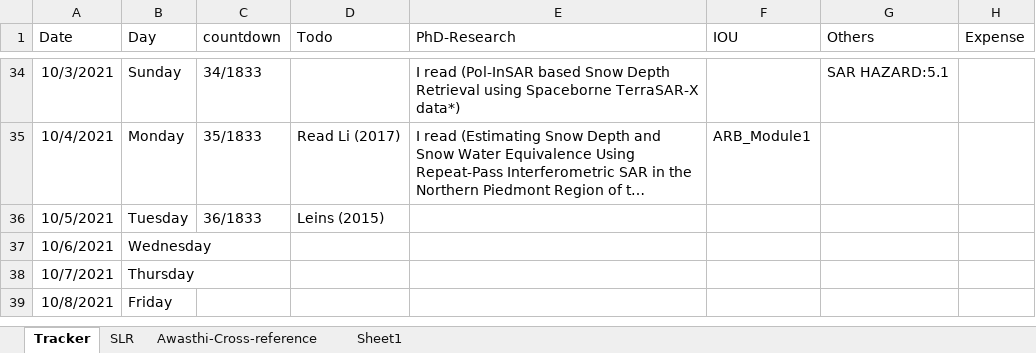
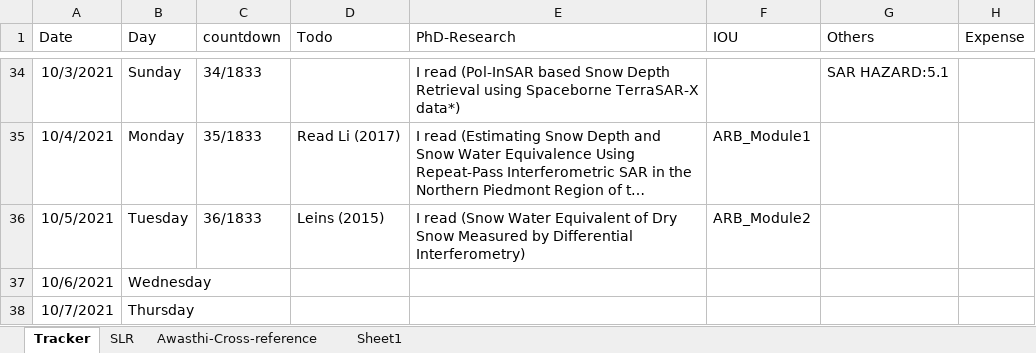
Before and after one commit to Surfix/DhP, an Excel workbook: Daily-Track.xlsx, sheet Tracker, drawn as a sheet; only a part is shown, gaps mark what is left out; the shorter side is filled out with more unchanged rows; long unchanged cells end in …; values as stored, in another font and other column widths than the file's, no borders; the diff names each change by its address in the sheet, - before the commit and + after, or states it on an @@ line.

Commit message:
Research update

```diff
--- a/Daily-Track.xlsx (sheet Tracker)
+++ b/Daily-Track.xlsx (sheet Tracker)
-E36 (PhD-Research): (empty)
+E36 (PhD-Research): I read (Snow Water Equivalent of Dry Snow Measured by Differential Interferometry)
-F36 (IOU): (empty)
+F36 (IOU): ARB_Module2
```
Also changed, not shown: sheet SLR.
